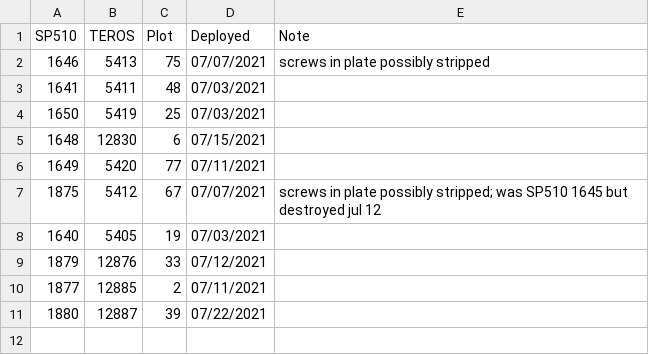
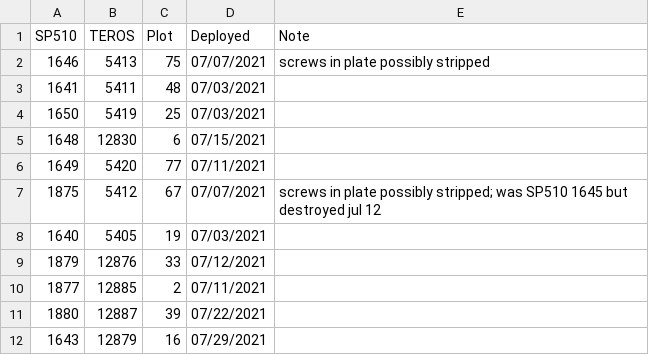
Before and after one commit to melbourne-lab/canopy_flowering, a CSV file: sensors_and_loggers/sensor_logger_masterlist_2021.csv, drawn as a sheet; the diff names each change by its address in the sheet, - before the commit and + after, or states it on an @@ line.

Commit message:
ope - add sensor 16 to datasheet

```diff
--- a/sensors_and_loggers/sensor_logger_masterlist_2021.csv
+++ b/sensors_and_loggers/sensor_logger_masterlist_2021.csv
+row 12: 1643 | 12879 | 16 | 07/29/2021
```
